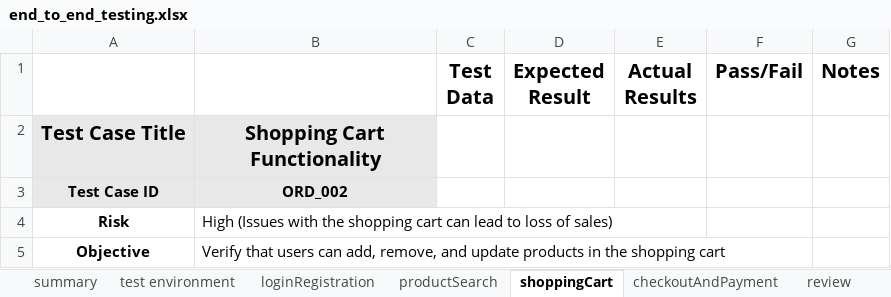
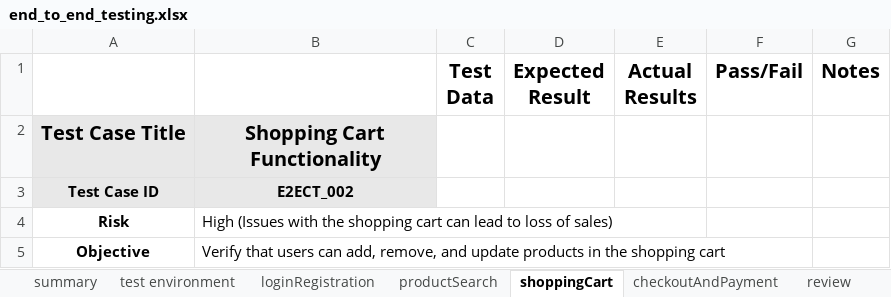
Before and after one commit to MrFigli/QA-Manual-Intership, an Excel workbook: Week_8/end_to_end_testing.xlsx, sheet shoppingCart, drawn as a sheet; only a part is shown; values as stored, in another font and other column widths than the file's, no borders; the diff names each change by its address in the sheet, - before the commit and + after, or states it on an @@ line.

```diff
--- a/Week_8/end_to_end_testing.xlsx (sheet shoppingCart)
+++ b/Week_8/end_to_end_testing.xlsx (sheet shoppingCart)
-B3: ORD_002
+B3: E2ECT_002
```
Also changed, not shown: sheet checkoutAndPayment, sheet loginRegistration, sheet productSearch.
